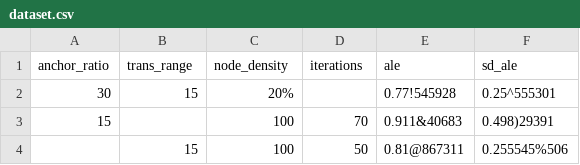
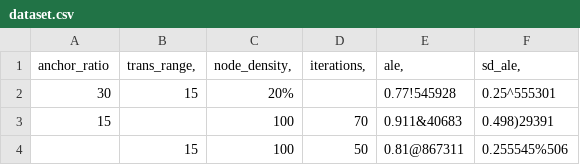
Before and after one commit to TimofeuKa/Lab9_Dataset_Repo, a CSV file: dataset.csv, drawn as a sheet; only a part is shown.

Commit message:
Добавлена Версия 1 (5) - исходный набор данных

```diff
--- a/dataset.csv
+++ b/dataset.csv
@@ -1,2 +1,2 @@
-anchor_ratio;trans_range;node_density;iterations;ale;sd_ale
+anchor_ratio;trans_range,;node_density,;iterations,;ale,;sd_ale,
 30;15;20%;  ; 0.77!545928; 0.25^555301
```
